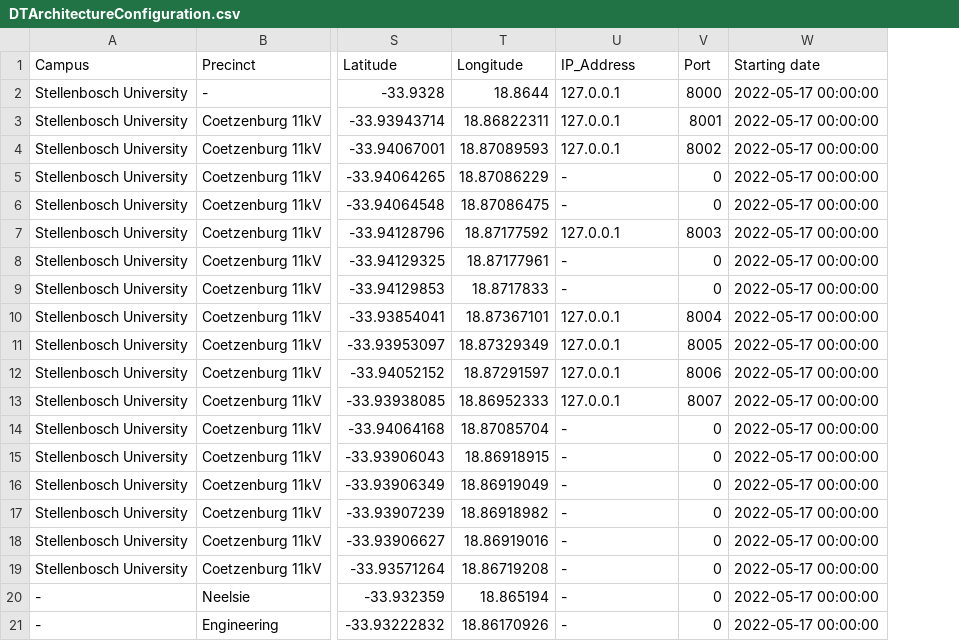
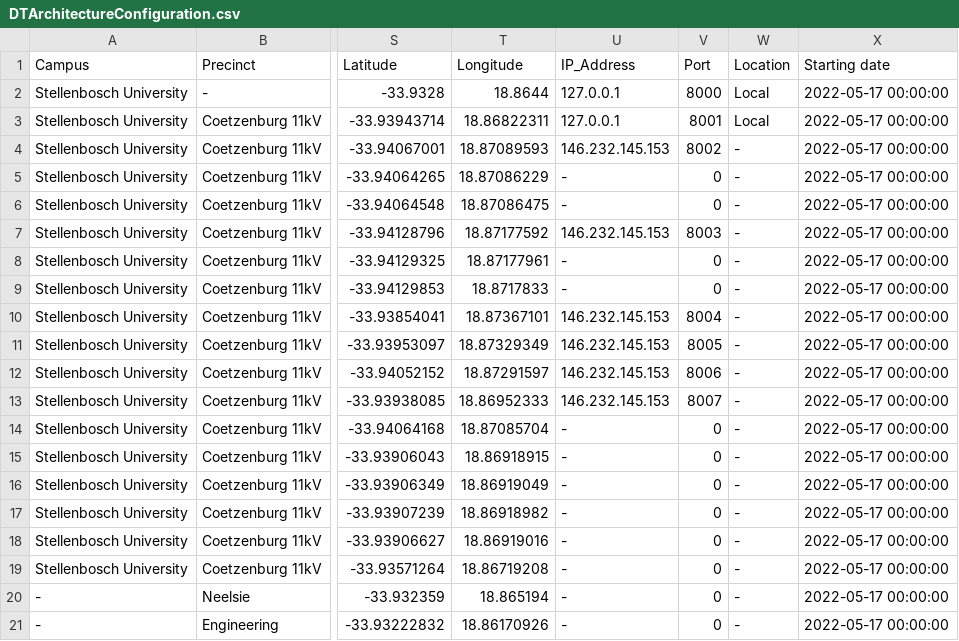
Before and after one commit to GabeDS9/Masters-Case-Study, a CSV file: Digital-Twins/Campus_DT/Campus_DT/bin/Debug/net5.0/DTArchitectureConfiguration.csv, drawn as a sheet; only a part is shown, gaps mark what is left out; the diff names each change by its address in the sheet, - before the commit and + after, or states it on an @@ line.

```diff
--- a/Digital-Twins/Campus_DT/Campus_DT/bin/Debug/net5.0/DTArchitectureConfiguration.csv
+++ b/Digital-Twins/Campus_DT/Campus_DT/bin/Debug/net5.0/DTArchitectureConfiguration.csv
+column W (Location), rows 2-21: Local | Local | - | - | - | - | - | - | - | - | - | - | - | - | - | - | - | - | - | -
-U4 (IP_Address): 127.0.0.1
+U4 (IP_Address): 146.232.145.153
-U7 (IP_Address): 127.0.0.1
+U7 (IP_Address): 146.232.145.153
-U10:U13 (IP_Address): 127.0.0.1
+U10:U13 (IP_Address): 146.232.145.153
```
Also changed, not shown: 6 other files.
